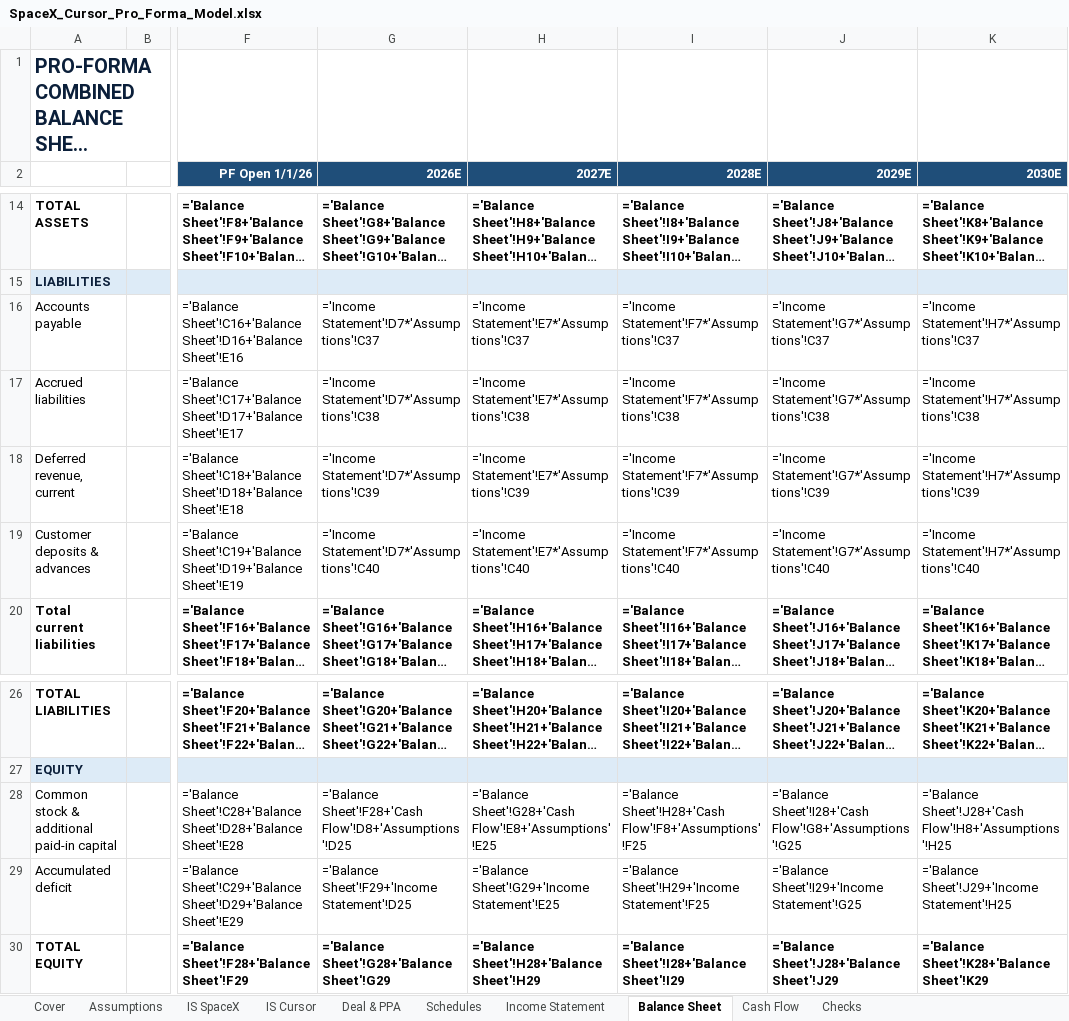
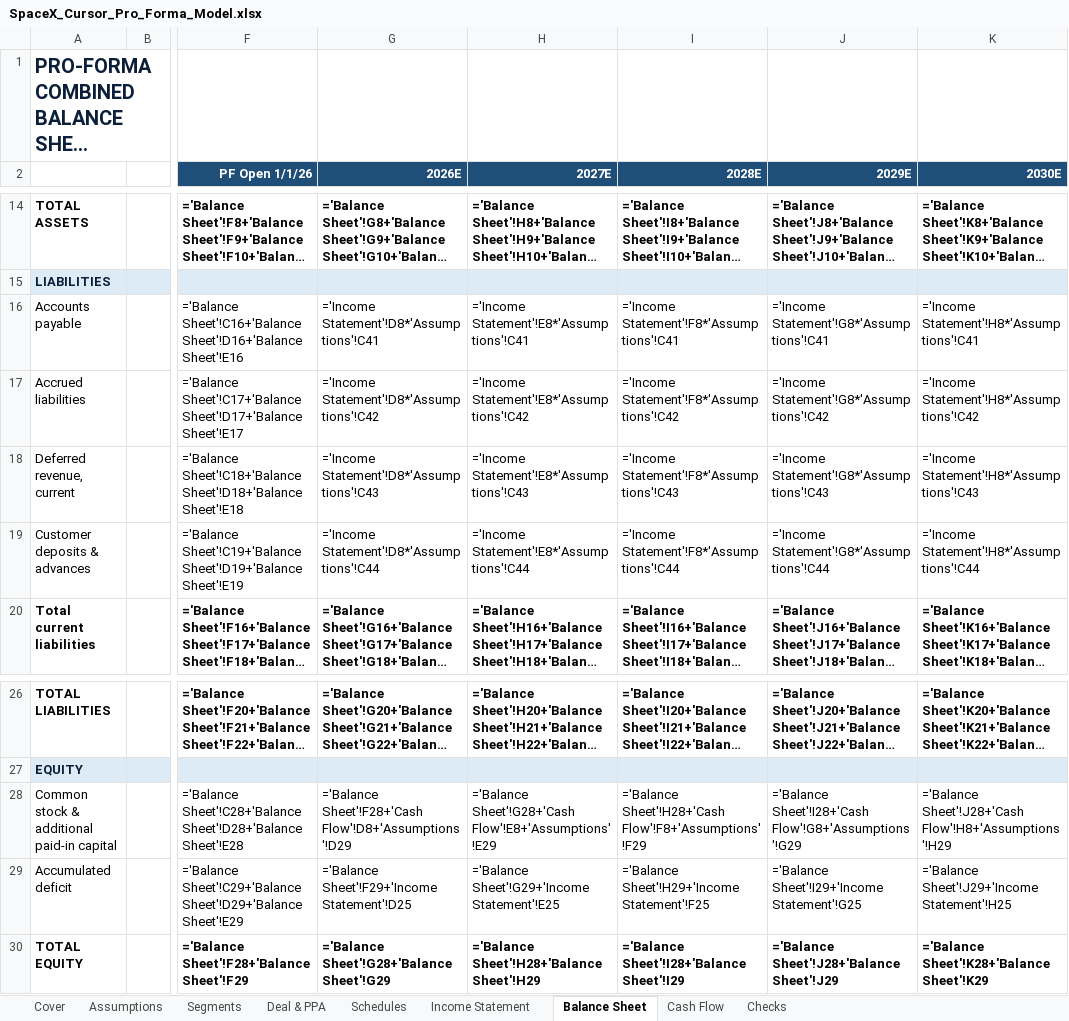
Before and after one commit to ms4674/Equity-research, an Excel workbook: SpaceX_Cursor_Pro_Forma_Model.xlsx, sheet Balance Sheet, drawn as a sheet; only a part is shown, gaps mark what is left out; long unchanged cells end in …; values as stored, in another font and other column widths than the file's, no borders; formulas without a stored value are shown as written; the diff covers the shown part only; the diff names each change by its address in the sheet, - before the commit and + after, or states it on an @@ line.

```diff
--- a/SpaceX_Cursor_Pro_Forma_Model.xlsx (sheet Balance Sheet)
+++ b/SpaceX_Cursor_Pro_Forma_Model.xlsx (sheet Balance Sheet)
-sheet tab: IS SpaceX
+sheet tab: Segments
-sheet tab: IS Cursor
-G16 (2026E): ='Income Statement'!D7*'Assumptions'!C37
+G16 (2026E): ='Income Statement'!D8*'Assumptions'!C41
-H16 (2027E): ='Income Statement'!E7*'Assumptions'!C37
+H16 (2027E): ='Income Statement'!E8*'Assumptions'!C41
-I16 (2028E): ='Income Statement'!F7*'Assumptions'!C37
+I16 (2028E): ='Income Statement'!F8*'Assumptions'!C41
-J16 (2029E): ='Income Statement'!G7*'Assumptions'!C37
+J16 (2029E): ='Income Statement'!G8*'Assumptions'!C41
-K16 (2030E): ='Income Statement'!H7*'Assumptions'!C37
+K16 (2030E): ='Income Statement'!H8*'Assumptions'!C41
-G17 (2026E): ='Income Statement'!D7*'Assumptions'!C38
+G17 (2026E): ='Income Statement'!D8*'Assumptions'!C42
-H17 (2027E): ='Income Statement'!E7*'Assumptions'!C38
+H17 (2027E): ='Income Statement'!E8*'Assumptions'!C42
-I17 (2028E): ='Income Statement'!F7*'Assumptions'!C38
+I17 (2028E): ='Income Statement'!F8*'Assumptions'!C42
-J17 (2029E): ='Income Statement'!G7*'Assumptions'!C38
+J17 (2029E): ='Income Statement'!G8*'Assumptions'!C42
-K17 (2030E): ='Income Statement'!H7*'Assumptions'!C38
+K17 (2030E): ='Income Statement'!H8*'Assumptions'!C42
-G18 (2026E): ='Income Statement'!D7*'Assumptions'!C39
+G18 (2026E): ='Income Statement'!D8*'Assumptions'!C43
-H18 (2027E): ='Income Statement'!E7*'Assumptions'!C39
+H18 (2027E): ='Income Statement'!E8*'Assumptions'!C43
-I18 (2028E): ='Income Statement'!F7*'Assumptions'!C39
+I18 (2028E): ='Income Statement'!F8*'Assumptions'!C43
-J18 (2029E): ='Income Statement'!G7*'Assumptions'!C39
+J18 (2029E): ='Income Statement'!G8*'Assumptions'!C43
-K18 (2030E): ='Income Statement'!H7*'Assumptions'!C39
+K18 (2030E): ='Income Statement'!H8*'Assumptions'!C43
-G19 (2026E): ='Income Statement'!D7*'Assumptions'!C40
+G19 (2026E): ='Income Statement'!D8*'Assumptions'!C44
-H19 (2027E): ='Income Statement'!E7*'Assumptions'!C40
+H19 (2027E): ='Income Statement'!E8*'Assumptions'!C44
-I19 (2028E): ='Income Statement'!F7*'Assumptions'!C40
+I19 (2028E): ='Income Statement'!F8*'Assumptions'!C44
-J19 (2029E): ='Income Statement'!G7*'Assumptions'!C40
+J19 (2029E): ='Income Statement'!G8*'Assumptions'!C44
-K19 (2030E): ='Income Statement'!H7*'Assumptions'!C40
+K19 (2030E): ='Income Statement'!H8*'Assumptions'!C44
-G28 (2026E): ='Balance Sheet'!F28+'Cash Flow'!D8+'Assumptions'!D25
+G28 (2026E): ='Balance Sheet'!F28+'Cash Flow'!D8+'Assumptions'!D29
-H28 (2027E): ='Balance Sheet'!G28+'Cash Flow'!E8+'Assumptions'!E25
+H28 (2027E): ='Balance Sheet'!G28+'Cash Flow'!E8+'Assumptions'!E29
-I28 (2028E): ='Balance Sheet'!H28+'Cash Flow'!F8+'Assumptions'!F25
+I28 (2028E): ='Balance Sheet'!H28+'Cash Flow'!F8+'Assumptions'!F29
-J28 (2029E): ='Balance Sheet'!I28+'Cash Flow'!G8+'Assumptions'!G25
+J28 (2029E): ='Balance Sheet'!I28+'Cash Flow'!G8+'Assumptions'!G29
-K28 (2030E): ='Balance Sheet'!J28+'Cash Flow'!H8+'Assumptions'!H25
+K28 (2030E): ='Balance Sheet'!J28+'Cash Flow'!H8+'Assumptions'!H29
```
Also changed, not shown: 15 edited cells elsewhere in this sheet, sheet Segments, sheet Income Statement, sheet Assumptions, sheet Schedules, sheet Checks, sheet Cash Flow, 2 more sheets, 1 other file.
